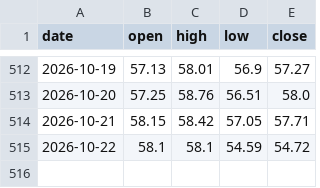
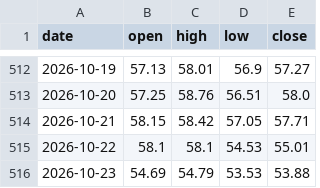
Before and after one commit to Allenvip1/G-P-C-R, a CSV file: data/price_silver.csv, drawn as a sheet; only a part is shown, gaps mark what is left out.

```diff
--- a/data/price_silver.csv
+++ b/data/price_silver.csv
@@ -514,2 +514,3 @@ date,open,high,low,close
 2026-10-21,58.15,58.42,57.05,57.71
-2026-10-22,58.1,58.1,54.59,54.72
+2026-10-22,58.1,58.1,54.53,55.01
+2026-10-23,54.69,54.79,53.53,53.88
```
Also changed, not shown: data/by_expiry.csv, data/gold_pcr.csv, 2 other files.
